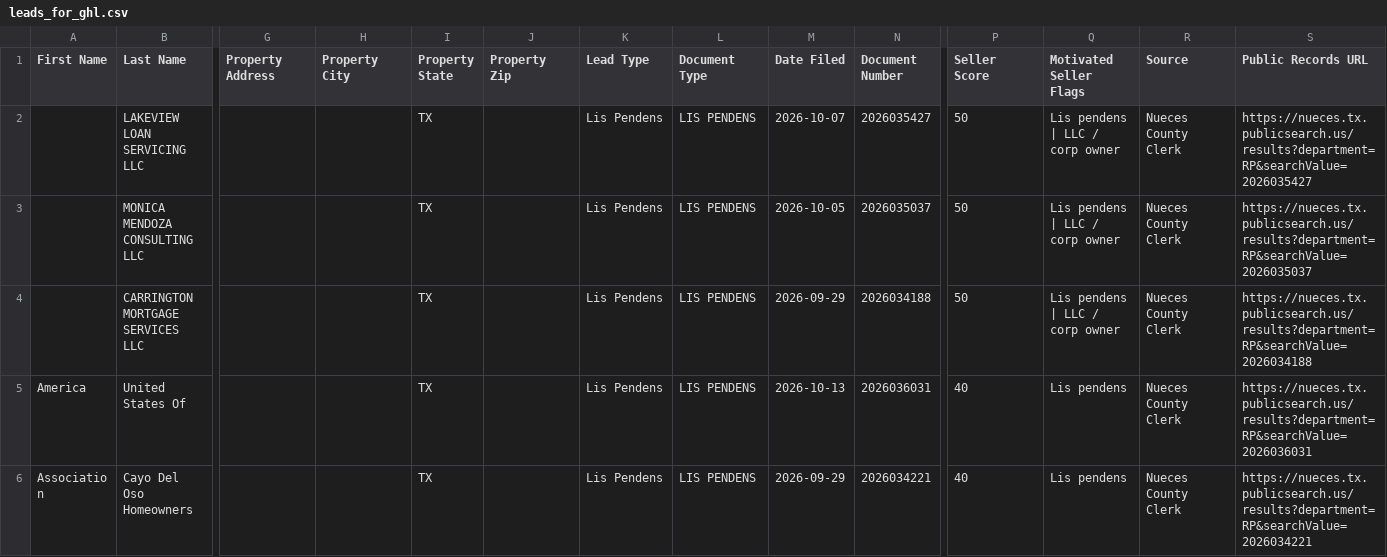
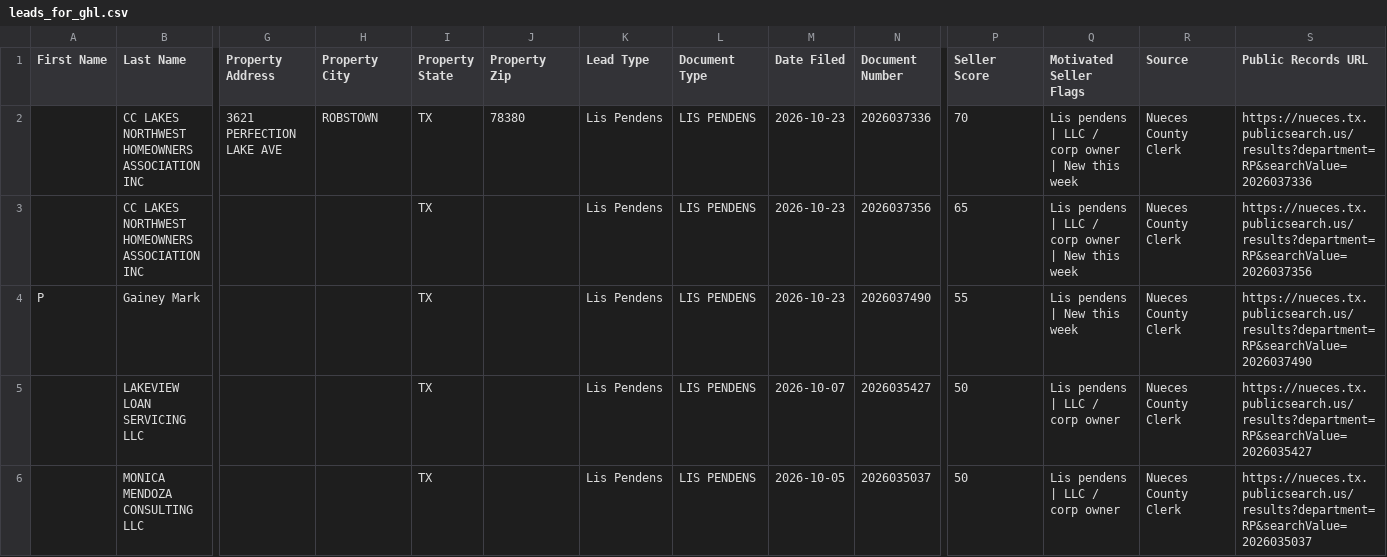
Before and after one commit to sbrios85/nueces-leads, a CSV file: data/leads_for_ghl.csv, drawn as a sheet; only a part is shown, gaps mark what is left out; the shorter side is filled out with more unchanged rows; rows hold the shown columns only; the diff names each change by its address in the sheet, - before the commit and + after, or states it on an @@ line.

```diff
--- a/data/leads_for_ghl.csv
+++ b/data/leads_for_ghl.csv
+row 2:  | CC LAKES NORTHWEST HOMEOWNERS ASSOCIATION INC | 3621 PERFECTION LAKE AVE | ROBSTOWN | TX | 78380 | Lis Pendens | LIS PENDENS | 2026-10-23 | 2026037336 | 70 | Lis pendens | LLC / corp owner | New this week | Nueces County Clerk | https://nueces.tx.publicsearch.us/results?department=RP&searchValue=2026037336
+row 3:  | CC LAKES NORTHWEST HOMEOWNERS ASSOCIATION INC |  |  | TX |  | Lis Pendens | LIS PENDENS | 2026-10-23 | 2026037356 | 65 | Lis pendens | LLC / corp owner | New this week | Nueces County Clerk | https://nueces.tx.publicsearch.us/results?department=RP&searchValue=2026037356
+row 4: P | Gainey Mark |  |  | TX |  | Lis Pendens | LIS PENDENS | 2026-10-23 | 2026037490 | 55 | Lis pendens | New this week | Nueces County Clerk | https://nueces.tx.publicsearch.us/results?department=RP&searchValue=2026037490
```
Also changed, not shown: data/foreclosures.csv, 6 other files.
